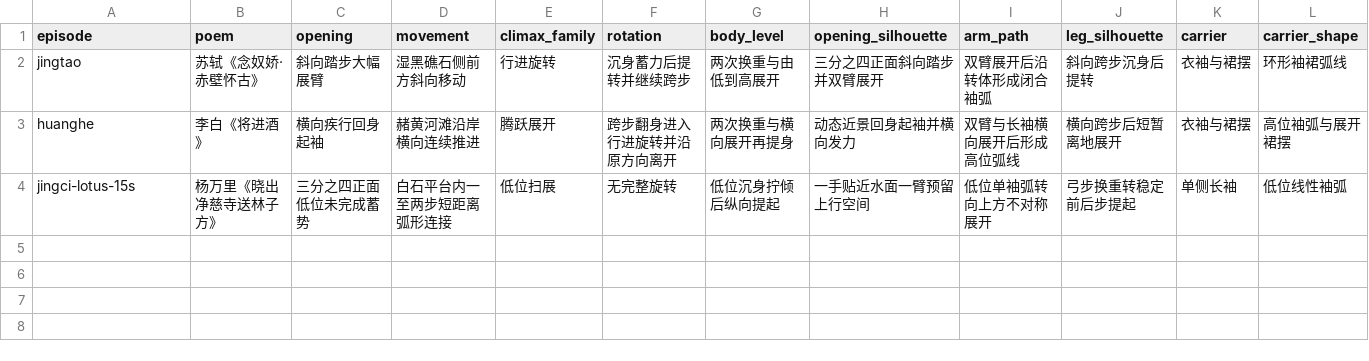
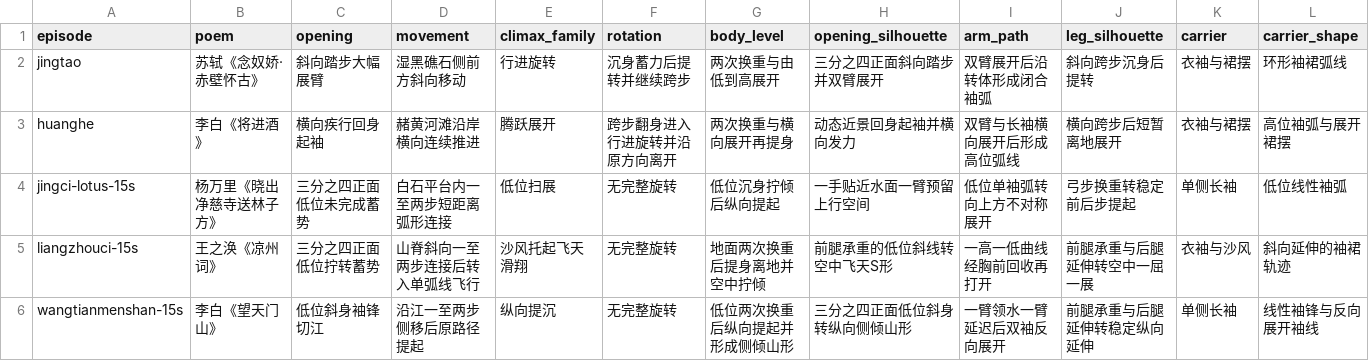
Before and after one commit to Yolo-0317/tools-workspace, a CSV file: zhixia-feihualing/operations/dance-design-history.csv, drawn as a sheet; only a part is shown; rows hold the shown columns only; the diff names each change by its address in the sheet, - before the commit and + after, or states it on an @@ line.

```diff
--- a/zhixia-feihualing/operations/dance-design-history.csv
+++ b/zhixia-feihualing/operations/dance-design-history.csv
+row 5: liangzhouci-15s | 王之涣《凉州词》 | 三分之四正面低位拧转蓄势 | 山脊斜向一至两步连接后转入单弧线飞行 | 沙风托起飞天滑翔 | 无完整旋转 | 地面两次换重后提身离地并空中拧倾 | 前腿承重的低位斜线转空中飞天S形 | 一高一低曲线经胸前回收再打开 | 前腿承重与后腿延伸转空中一屈一展 | 衣袖与沙风 | 斜向延伸的袖裙轨迹
+row 6: wangtianmenshan-15s | 李白《望天门山》 | 低位斜身袖锋切江 | 沿江一至两步侧移后原路径提起 | 纵向提沉 | 无完整旋转 | 低位两次换重后纵向提起并形成侧倾山形 | 三分之四正面低位斜身转纵向侧倾山形 | 一臂领水一臂延迟后双袖反向展开 | 前腿承重与后腿延伸转稳定纵向延伸 | 单侧长袖 | 线性袖锋与反向展开袖线
```
Also changed, not shown: 4 other files.
